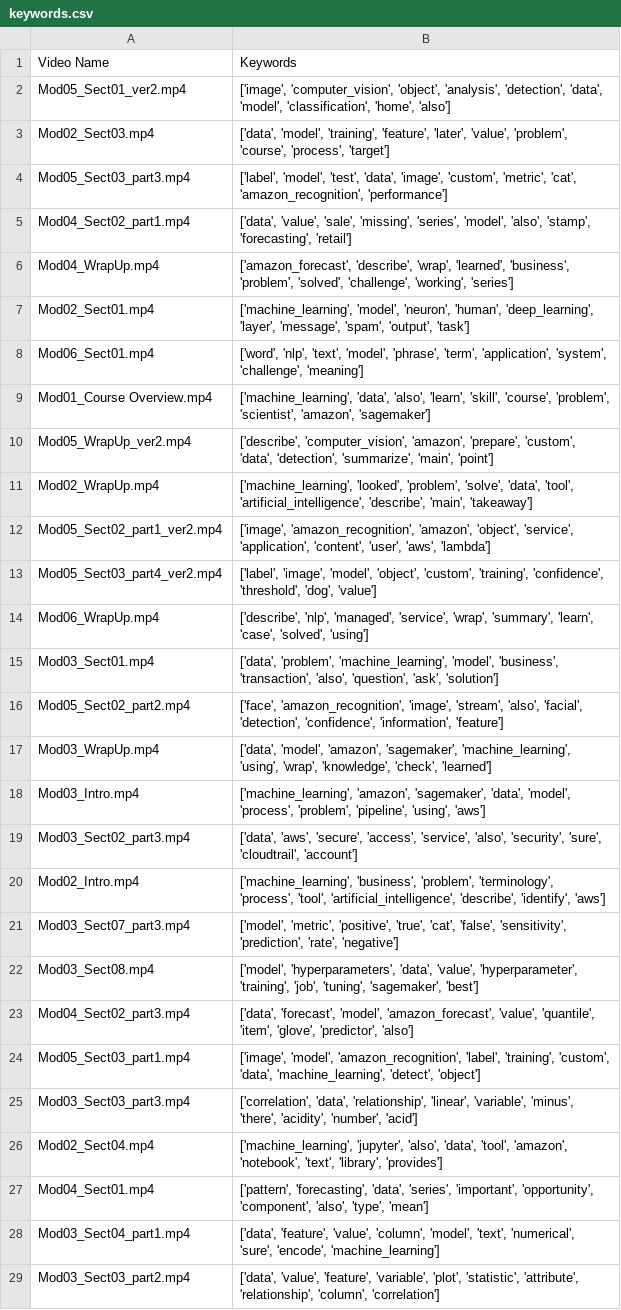
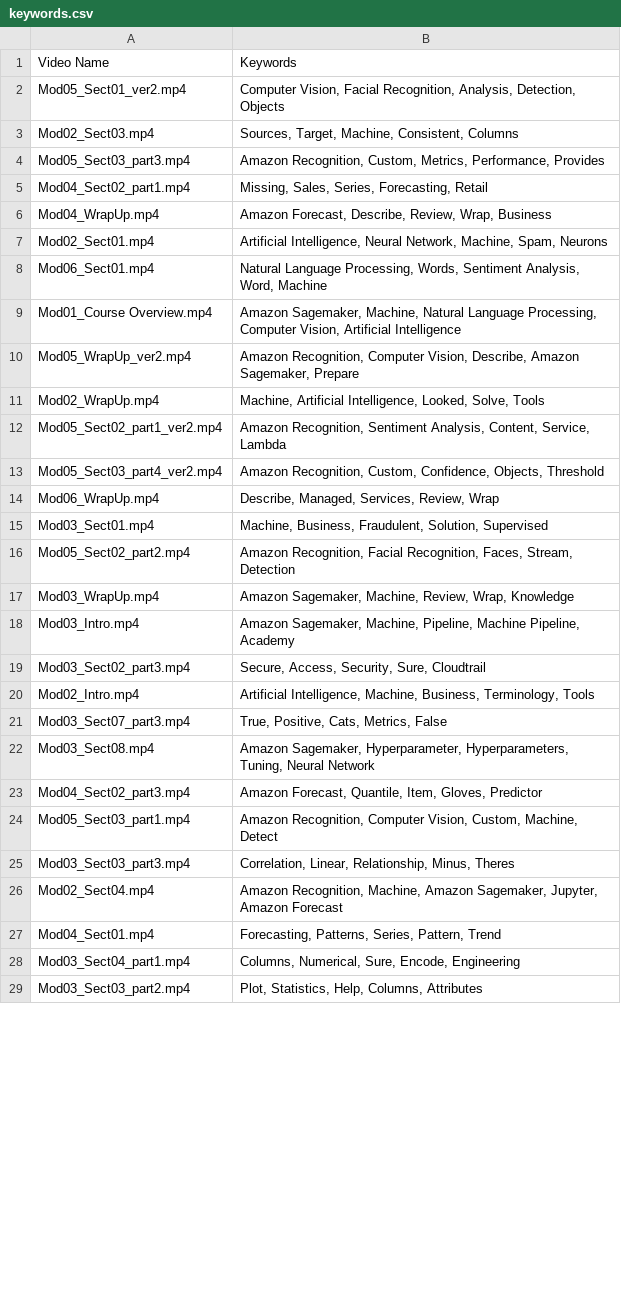
Before and after one commit to salvinthilaks/video-transcription-aws-build, a CSV file: public/keywords.csv, drawn as a sheet; only a part is shown; the diff covers the shown part only; the diff names each change by its address in the sheet, - before the commit and + after, or states it on an @@ line.

Commit message:
Update keywords.csv with new content

```diff
--- a/public/keywords.csv
+++ b/public/keywords.csv
-B2: ['image', 'computer_vision', 'object', 'analysis', 'detection', 'data', 'model', 'classification', 'home', 'also']
+B2: Computer Vision, Facial Recognition, Analysis, Detection, Objects
-B3: ['data', 'model', 'training', 'feature', 'later', 'value', 'problem', 'course', 'process', 'target']
+B3: Sources, Target, Machine, Consistent, Columns
-B4: ['label', 'model', 'test', 'data', 'image', 'custom', 'metric', 'cat', 'amazon_recognition', 'performance']
+B4: Amazon Recognition, Custom, Metrics, Performance, Provides
-B5: ['data', 'value', 'sale', 'missing', 'series', 'model', 'also', 'stamp', 'forecasting', 'retail']
+B5: Missing, Sales, Series, Forecasting, Retail
-B6: ['amazon_forecast', 'describe', 'wrap', 'learned', 'business', 'problem', 'solved', 'challenge', 'working', 'series']
+B6: Amazon Forecast, Describe, Review, Wrap, Business
-B7: ['machine_learning', 'model', 'neuron', 'human', 'deep_learning', 'layer', 'message', 'spam', 'output', 'task']
+B7: Artificial Intelligence, Neural Network, Machine, Spam, Neurons
-B8: ['word', 'nlp', 'text', 'model', 'phrase', 'term', 'application', 'system', 'challenge', 'meaning']
+B8: Natural Language Processing, Words, Sentiment Analysis, Word, Machine
-B9: ['machine_learning', 'data', 'also', 'learn', 'skill', 'course', 'problem', 'scientist', 'amazon', 'sagemaker']
+B9: Amazon Sagemaker, Machine, Natural Language Processing, Computer Vision, Artificial Intelligence
-B10: ['describe', 'computer_vision', 'amazon', 'prepare', 'custom', 'data', 'detection', 'summarize', 'main', 'point']
+B10: Amazon Recognition, Computer Vision, Describe, Amazon Sagemaker, Prepare
-B11: ['machine_learning', 'looked', 'problem', 'solve', 'data', 'tool', 'artificial_intelligence', 'describe', 'main', 'takeaway']
+B11: Machine, Artificial Intelligence, Looked, Solve, Tools
-B12: ['image', 'amazon_recognition', 'amazon', 'object', 'service', 'application', 'content', 'user', 'aws', 'lambda']
+B12: Amazon Recognition, Sentiment Analysis, Content, Service, Lambda
-B13: ['label', 'image', 'model', 'object', 'custom', 'training', 'confidence', 'threshold', 'dog', 'value']
+B13: Amazon Recognition, Custom, Confidence, Objects, Threshold
-B14: ['describe', 'nlp', 'managed', 'service', 'wrap', 'summary', 'learn', 'case', 'solved', 'using']
+B14: Describe, Managed, Services, Review, Wrap
-B15: ['data', 'problem', 'machine_learning', 'model', 'business', 'transaction', 'also', 'question', 'ask', 'solution']
+B15: Machine, Business, Fraudulent, Solution, Supervised
-B16: ['face', 'amazon_recognition', 'image', 'stream', 'also', 'facial', 'detection', 'confidence', 'information', 'feature']
+B16: Amazon Recognition, Facial Recognition, Faces, Stream, Detection
-B17: ['data', 'model', 'amazon', 'sagemaker', 'machine_learning', 'using', 'wrap', 'knowledge', 'check', 'learned']
+B17: Amazon Sagemaker, Machine, Review, Wrap, Knowledge
-B18: ['machine_learning', 'amazon', 'sagemaker', 'data', 'model', 'process', 'problem', 'pipeline', 'using', 'aws']
+B18: Amazon Sagemaker, Machine, Pipeline, Machine Pipeline, Academy
-B19: ['data', 'aws', 'secure', 'access', 'service', 'also', 'security', 'sure', 'cloudtrail', 'account']
+B19: Secure, Access, Security, Sure, Cloudtrail
-B20: ['machine_learning', 'business', 'problem', 'terminology', 'process', 'tool', 'artificial_intelligence', 'describe', 'identify', 'aws']
+B20: Artificial Intelligence, Machine, Business, Terminology, Tools
-B21: ['model', 'metric', 'positive', 'true', 'cat', 'false', 'sensitivity', 'prediction', 'rate', 'negative']
+B21: True, Positive, Cats, Metrics, False
-B22: ['model', 'hyperparameters', 'data', 'value', 'hyperparameter', 'training', 'job', 'tuning', 'sagemaker', 'best']
+B22: Amazon Sagemaker, Hyperparameter, Hyperparameters, Tuning, Neural Network
-B23: ['data', 'forecast', 'model', 'amazon_forecast', 'value', 'quantile', 'item', 'glove', 'predictor', 'also']
+B23: Amazon Forecast, Quantile, Item, Gloves, Predictor
-B24: ['image', 'model', 'amazon_recognition', 'label', 'training', 'custom', 'data', 'machine_learning', 'detect', 'object']
+B24: Amazon Recognition, Computer Vision, Custom, Machine, Detect
-B25: ['correlation', 'data', 'relationship', 'linear', 'variable', 'minus', 'there', 'acidity', 'number', 'acid']
+B25: Correlation, Linear, Relationship, Minus, Theres
-B26: ['machine_learning', 'jupyter', 'also', 'data', 'tool', 'amazon', 'notebook', 'text', 'library', 'provides']
+B26: Amazon Recognition, Machine, Amazon Sagemaker, Jupyter, Amazon Forecast
-B27: ['pattern', 'forecasting', 'data', 'series', 'important', 'opportunity', 'component', 'also', 'type', 'mean']
+B27: Forecasting, Patterns, Series, Pattern, Trend
-B28: ['data', 'feature', 'value', 'column', 'model', 'text', 'numerical', 'sure', 'encode', 'machine_learning']
+B28: Columns, Numerical, Sure, Encode, Engineering
-B29: ['data', 'value', 'feature', 'variable', 'plot', 'statistic', 'attribute', 'relationship', 'column', 'correlation']
+B29: Plot, Statistics, Help, Columns, Attributes
```
Also changed, not shown: 18 edited cells elsewhere in this file.
